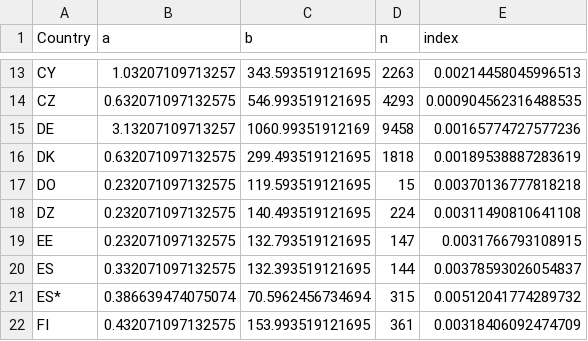
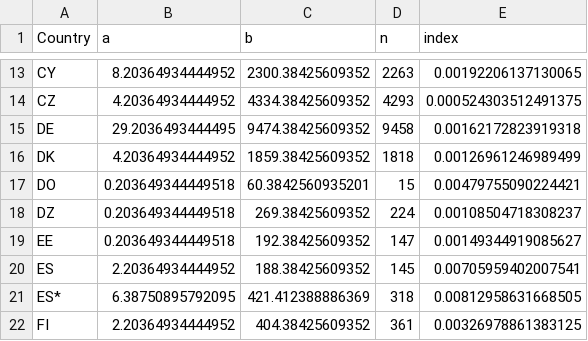
Before and after one commit to vgupta1/EvaTargetedCovid19Testing, a CSV file: sample_outputs/country_gittins_2020-11-20.csv, drawn as a sheet; only a part is shown, gaps mark what is left out; the diff covers the shown part only.

```diff
--- a/sample_outputs/country_gittins_2020-11-20.csv
+++ b/sample_outputs/country_gittins_2020-11-20.csv
@@ -13,10 +13,10 @@
-"CY",1.03207109713257,343.593519121695,2263,0.00214458045996513
-"CZ",0.632071097132575,546.993519121695,4293,0.000904562316488535
-"DE",3.13207109713257,1060.99351912169,9458,0.00165774727577236
-"DK",0.632071097132575,299.493519121695,1818,0.00189538887283619
-"DO",0.232071097132575,119.593519121695,15,0.00370136777818218
-"DZ",0.232071097132575,140.493519121695,224,0.00311490810641108
-"EE",0.232071097132575,132.793519121695,147,0.0031766793108915
-"ES",0.332071097132575,132.393519121695,144,0.00378593026054837
-"ES*",0.386639474075074,70.5962456734694,315,0.00512041774289732
-"FI",0.432071097132575,153.993519121695,361,0.00318406092474709
+"CY",8.20364934444952,2300.38425609352,2263,0.00192206137130065
+"CZ",4.20364934444952,4334.38425609352,4293,0.000524303512491375
+"DE",29.2036493444495,9474.38425609352,9458,0.00162172823919318
+"DK",4.20364934444952,1859.38425609352,1818,0.00126961246989499
+"DO",0.203649344449518,60.3842560935201,15,0.00479755090224421
+"DZ",0.203649344449518,269.38425609352,224,0.00108504718308237
+"EE",0.203649344449518,192.38425609352,147,0.00149344919085627
+"ES",2.20364934444952,188.38425609352,145,0.00705959402007541
+"ES*",6.38750895792095,421.412388886369,318,0.00812958631668505
+"FI",2.20364934444952,404.38425609352,361,0.00326978861383125
```
Also changed, not shown: 1 removed row and 163 edited cells elsewhere in this file, sample_outputs/country_estimates_2020-09-01.csv, sample_outputs/recent_testing_2020-09-01.csv, 6 other files.
